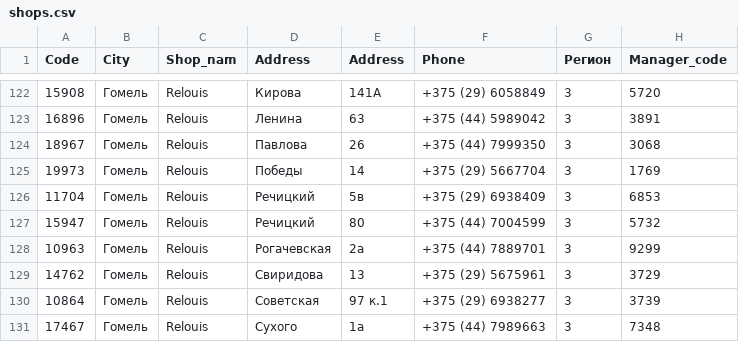
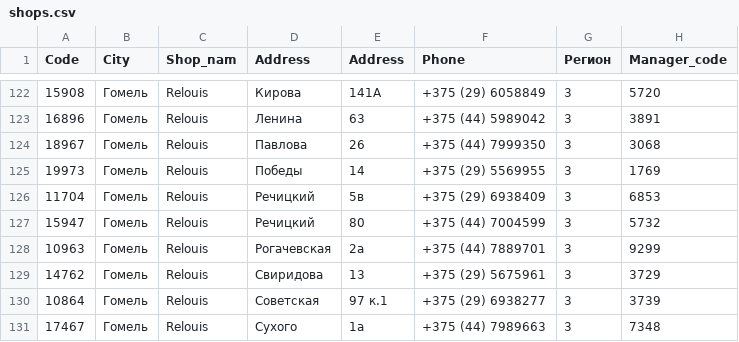
Before and after one commit to AnastasiaKhilko/BI-Lab-2017, a CSV file: _0. DWH/Projects/Alina Makarets/dwso/sa_src/sources/ext_tables_shops/shops.csv, drawn as a sheet; only a part is shown, gaps mark what is left out.

```diff
--- a/_0. DWH/Projects/Alina Makarets/dwso/sa_src/sources/ext_tables_shops/shops.csv
+++ b/_0. DWH/Projects/Alina Makarets/dwso/sa_src/sources/ext_tables_shops/shops.csv
@@ -124,3 +124,3 @@
 18967;Гомель;Relouis; Павлова;26;+375 (44) 7999350;3;3068;
-19973;Гомель;Relouis; Победы;14;+375 (29) 5667704;3;1769;
+19973;Гомель;Relouis; Победы;14;+375 (29) 5569955;3;1769;
 11704;Гомель;Relouis; Речицкий; 5в;+375 (29) 6938409;3;6853;
```
Also changed, not shown: _0. DWH/Projects/Alina Makarets/dwso/sa_src/sources/ext_tables_customers/customers.csv, 35 other files.
